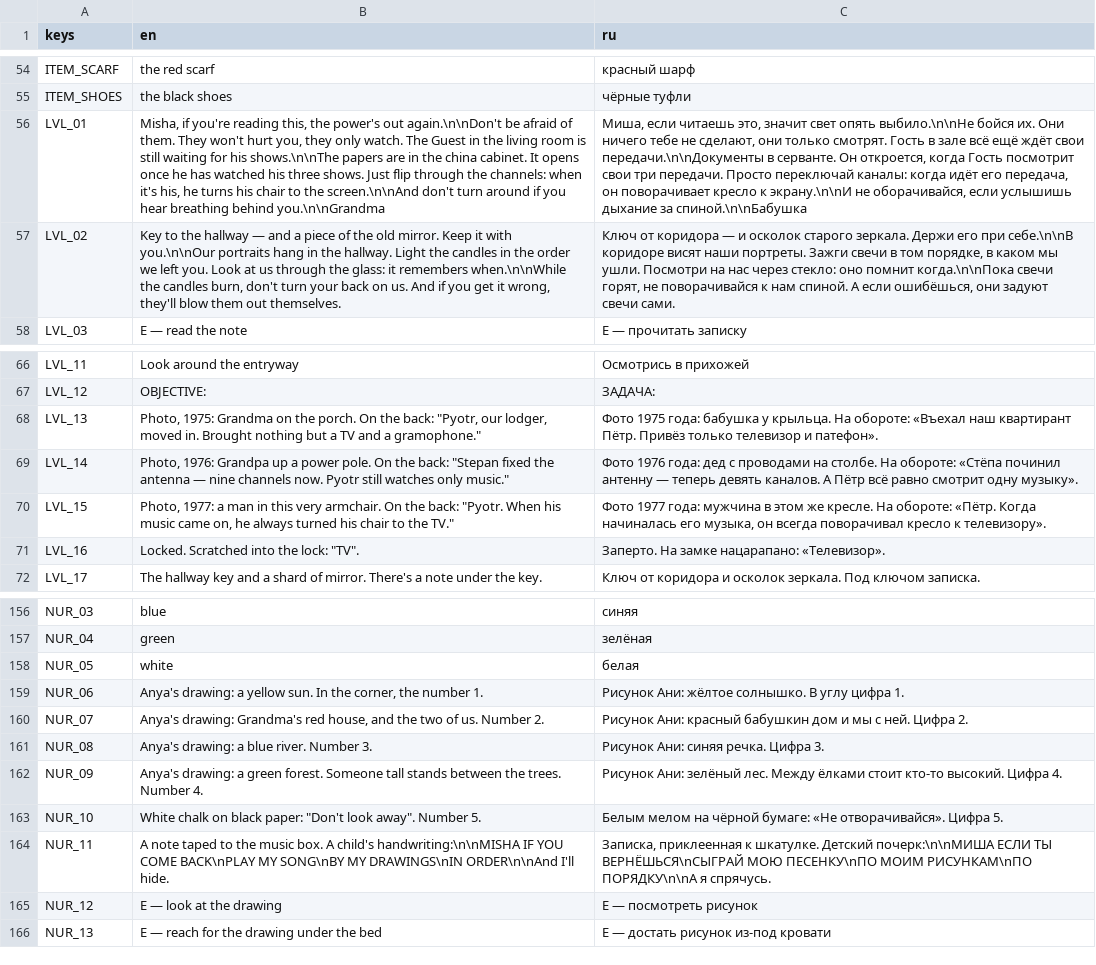
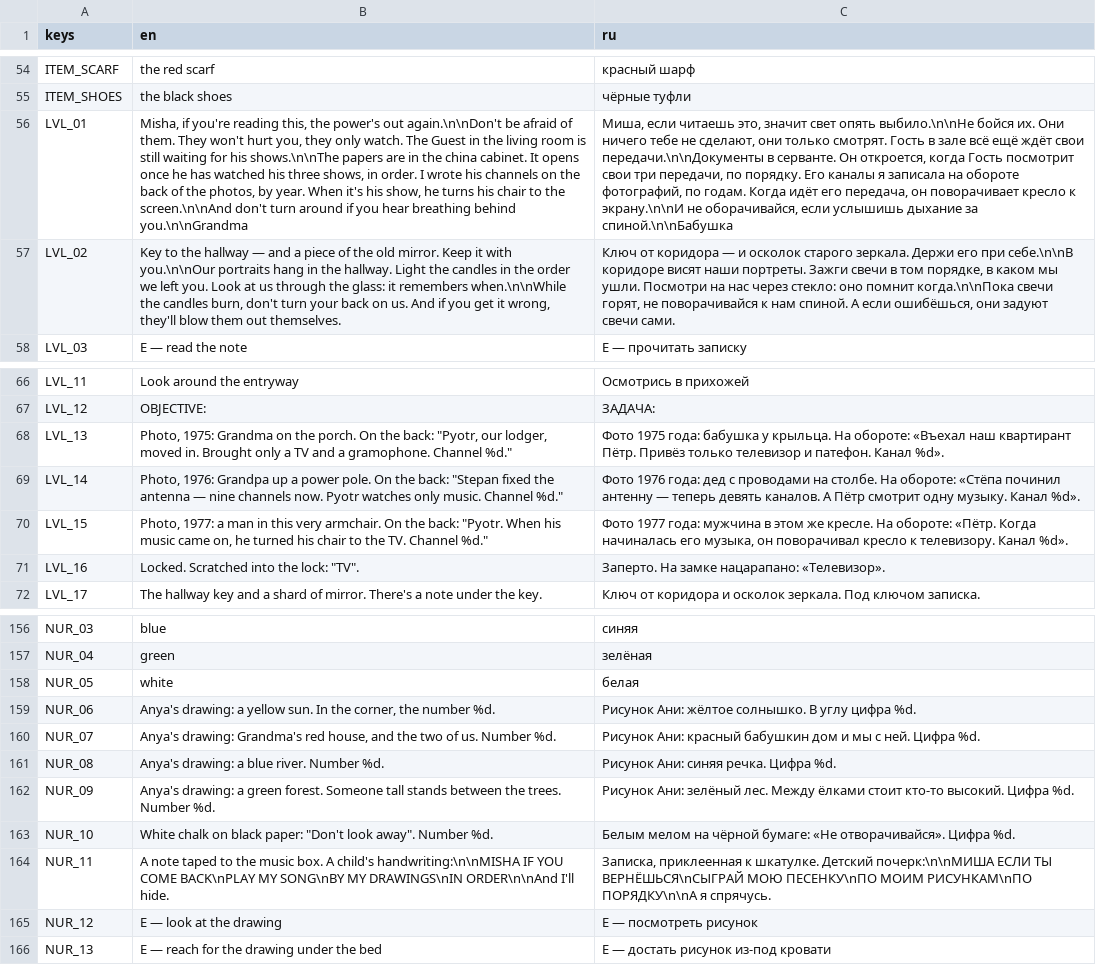
Before and after one commit to Lavarenka/don-t_look_away, a CSV file: lang/strings.csv, drawn as a sheet; only a part is shown, gaps mark what is left out; the diff names each change by its address in the sheet, - before the commit and + after, or states it on an @@ line.

```diff
--- a/lang/strings.csv
+++ b/lang/strings.csv
-B56 (en): …his three shows. Just flip through the channels: when it's his, he turns…
+B56 (en): …his three shows, in order. I wrote his channels on the back of the photos, by year. When it's his show, he turns…
-C56 (ru): …свои три передачи. Просто переключай каналы: когда идёт его…
+C56 (ru): …свои три передачи, по порядку. Его каналы я записала на обороте фотографий, по годам. Когда идёт его…
-B68 (en): …in. Brought nothing but a TV and a gramophone."
+B68 (en): …in. Brought only a TV and a gramophone. Channel %d."
-C68 (ru): …телевизор и патефон».
+C68 (ru): …телевизор и патефон. Канал %d».
-B69 (en): …now. Pyotr still watches only music."
+B69 (en): …now. Pyotr watches only music. Channel %d."
-C69 (ru): …А Пётр всё равно смотрит одну музыку».
+C69 (ru): …А Пётр смотрит одну музыку. Канал %d».
-B70 (en): …on, he always turned his chair to the TV."
+B70 (en): …on, he turned his chair to the TV. Channel %d."
-C70 (ru): …музыка, он всегда поворачивал кресло к телевизору».
+C70 (ru): …музыка, он поворачивал кресло к телевизору. Канал %d».
-B159 (en): …the number 1.
+B159 (en): …the number %d.
-C159 (ru): …углу цифра 1.
+C159 (ru): …углу цифра %d.
-B160 (en): …us. Number 2.
+B160 (en): …us. Number %d.
-C160 (ru): …ней. Цифра 2.
+C160 (ru): …ней. Цифра %d.
-B161 (en): Anya's drawing: a blue river. Number 3.
+B161 (en): Anya's drawing: a blue river. Number %d.
-C161 (ru): Рисунок Ани: синяя речка. Цифра 3.
+C161 (ru): Рисунок Ани: синяя речка. Цифра %d.
-B162 (en): …trees. Number 4.
+B162 (en): …trees. Number %d.
-C162 (ru): …высокий. Цифра 4.
+C162 (ru): …высокий. Цифра %d.
-B163 (en): …away". Number 5.
+B163 (en): …away". Number %d.
-C163 (ru): …отворачивайся». Цифра 5.
+C163 (ru): …отворачивайся». Цифра %d.
```
Also changed, not shown: 39 other files.
